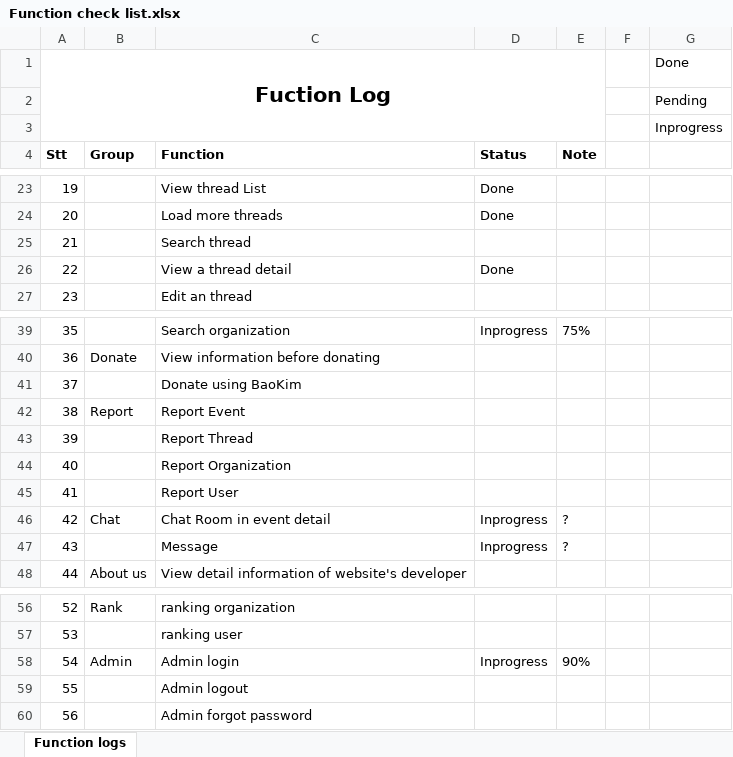
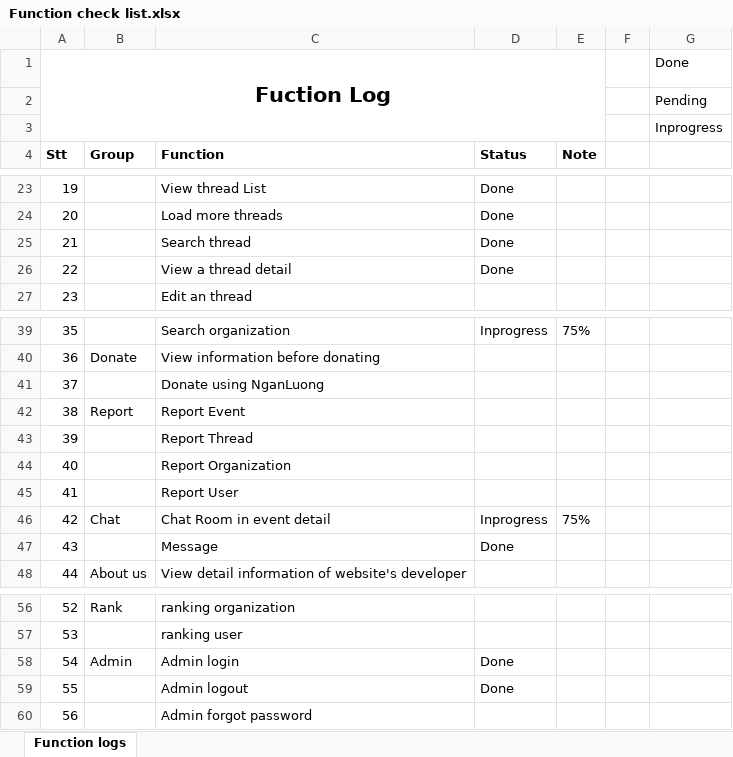
Before and after one commit to sangnvus/201609JS01, an Excel workbook: WIP/Documents/Function check list.xlsx, sheet Function logs, drawn as a sheet; only a part is shown, gaps mark what is left out; values as stored, in another font and other column widths than the file's, no borders; the diff names each change by its address in the sheet, - before the commit and + after, or states it on an @@ line.

```diff
--- a/WIP/Documents/Function check list.xlsx (sheet Function logs)
+++ b/WIP/Documents/Function check list.xlsx (sheet Function logs)
-D25 (Status): (empty)
+D25 (Status): Done
-C41 (Function): Donate using BaoKim
+C41 (Function): Donate using NganLuong
-E46 (Note): ?
+E46 (Note): 75%
-D47 (Status): Inprogress
+D47 (Status): Done
-E47 (Note): ?
+E47 (Note): (empty)
-D58 (Status): Inprogress
+D58 (Status): Done
-E58 (Note): 90%
+E58 (Note): (empty)
-D59 (Status): (empty)
+D59 (Status): Done
```
Also changed, not shown: 6 other files.
